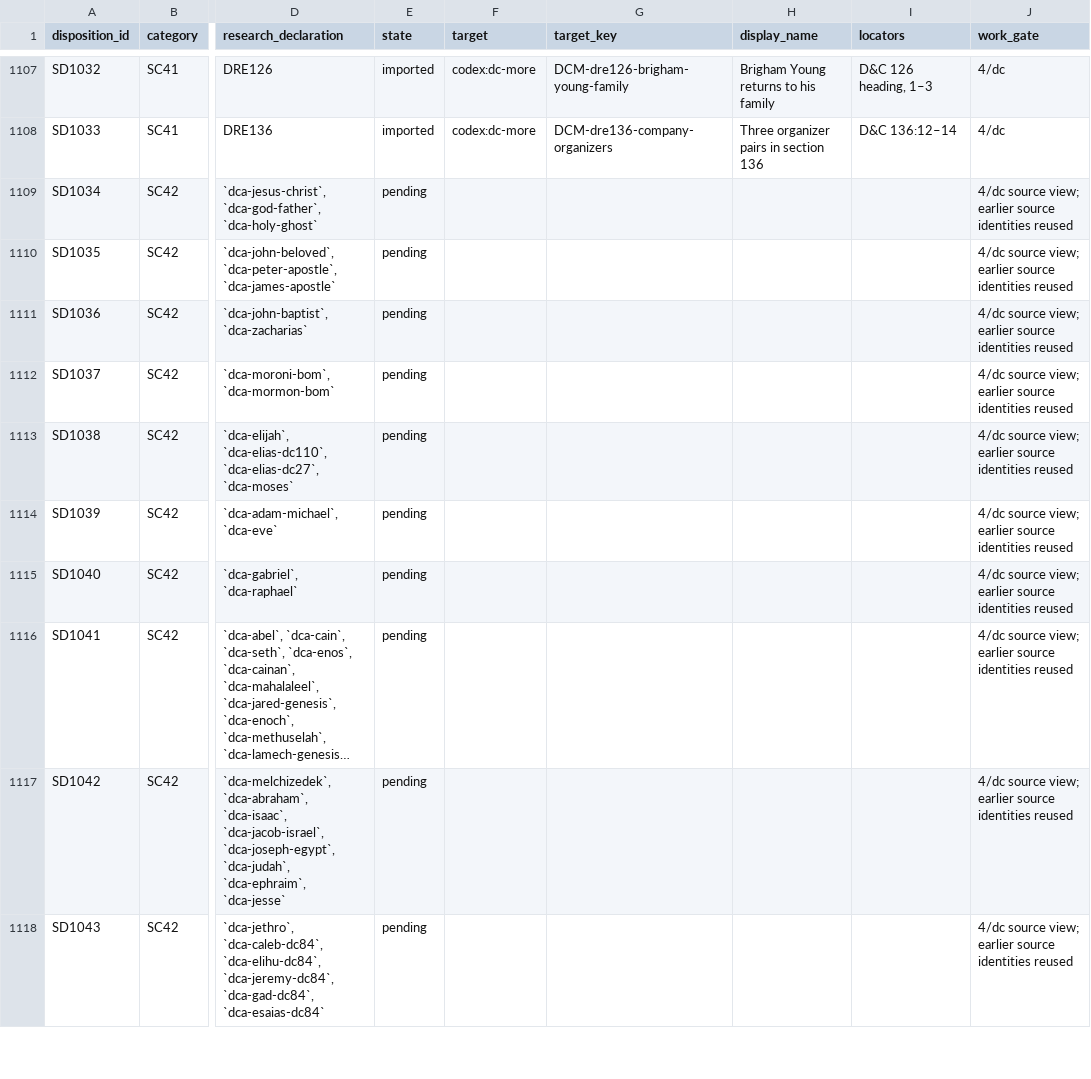
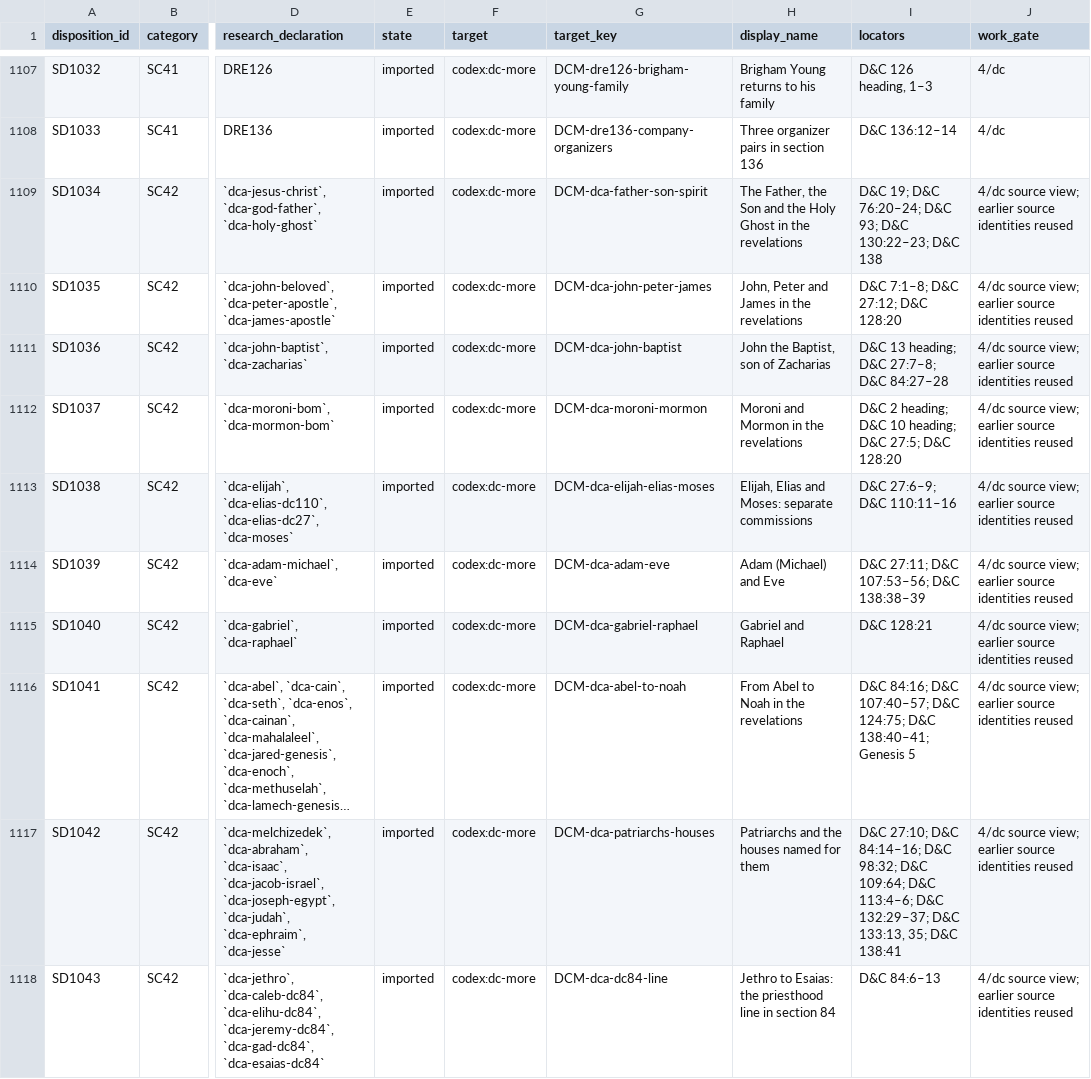
Before and after one commit to mckayec/universe-sandbox, a CSV file: docs/universes/packs/lds-standard-works/supplementary-implementation.csv, drawn as a sheet; only a part is shown, gaps mark what is left out; long unchanged cells end in …; the diff covers the shown part only; the diff names each change by its address in the sheet, - before the commit and + after, or states it on an @@ line.

```diff
--- a/docs/universes/packs/lds-standard-works/supplementary-implementation.csv
+++ b/docs/universes/packs/lds-standard-works/supplementary-implementation.csv
-E1109:E1118 (state): pending
+E1109:E1118 (state): imported
-F1109:F1118 (target): (empty)
+F1109:F1118 (target): codex:dc-more
-G1109 (target_key): (empty)
+G1109 (target_key): DCM-dca-father-son-spirit
-H1109 (display_name): (empty)
+H1109 (display_name): The Father, the Son and the Holy Ghost in the revelations
-I1109 (locators): (empty)
+I1109 (locators): D&C 19; D&C 76:20–24; D&C 93; D&C 130:22–23; D&C 138
-G1110 (target_key): (empty)
+G1110 (target_key): DCM-dca-john-peter-james
-H1110 (display_name): (empty)
+H1110 (display_name): John, Peter and James in the revelations
-I1110 (locators): (empty)
+I1110 (locators): D&C 7:1–8; D&C 27:12; D&C 128:20
-G1111 (target_key): (empty)
+G1111 (target_key): DCM-dca-john-baptist
-H1111 (display_name): (empty)
+H1111 (display_name): John the Baptist, son of Zacharias
-I1111 (locators): (empty)
+I1111 (locators): D&C 13 heading; D&C 27:7–8; D&C 84:27–28
-G1112 (target_key): (empty)
+G1112 (target_key): DCM-dca-moroni-mormon
-H1112 (display_name): (empty)
+H1112 (display_name): Moroni and Mormon in the revelations
-I1112 (locators): (empty)
+I1112 (locators): D&C 2 heading; D&C 10 heading; D&C 27:5; D&C 128:20
-G1113 (target_key): (empty)
+G1113 (target_key): DCM-dca-elijah-elias-moses
-H1113 (display_name): (empty)
+H1113 (display_name): Elijah, Elias and Moses: separate commissions
-I1113 (locators): (empty)
+I1113 (locators): D&C 27:6–9; D&C 110:11–16
-G1114 (target_key): (empty)
+G1114 (target_key): DCM-dca-adam-eve
-H1114 (display_name): (empty)
+H1114 (display_name): Adam (Michael) and Eve
-I1114 (locators): (empty)
+I1114 (locators): D&C 27:11; D&C 107:53–56; D&C 138:38–39
-G1115 (target_key): (empty)
+G1115 (target_key): DCM-dca-gabriel-raphael
-H1115 (display_name): (empty)
+H1115 (display_name): Gabriel and Raphael
-I1115 (locators): (empty)
+I1115 (locators): D&C 128:21
-G1116 (target_key): (empty)
+G1116 (target_key): DCM-dca-abel-to-noah
-H1116 (display_name): (empty)
+H1116 (display_name): From Abel to Noah in the revelations
-I1116 (locators): (empty)
+I1116 (locators): D&C 84:16; D&C 107:40–57; D&C 124:75; D&C 138:40–41; Genesis 5
-G1117 (target_key): (empty)
+G1117 (target_key): DCM-dca-patriarchs-houses
-H1117 (display_name): (empty)
+H1117 (display_name): Patriarchs and the houses named for them
-I1117 (locators): (empty)
+I1117 (locators): D&C 27:10; D&C 84:14–16; D&C 98:32; D&C 109:64; D&C 113:4–6; D&C 132:29–37; D&C 133:13, 35; D&C 138:41
-G1118 (target_key): (empty)
+G1118 (target_key): DCM-dca-dc84-line
-H1118 (display_name): (empty)
+H1118 (display_name): Jethro to Esaias: the priesthood line in section 84
-I1118 (locators): (empty)
+I1118 (locators): D&C 84:6–13
```
Also changed, not shown: 1 added row and 140 edited cells elsewhere in this file, 11 other files.
